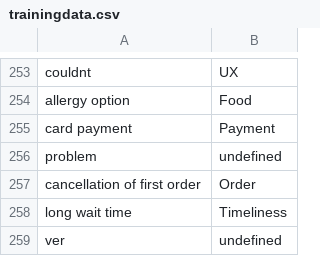
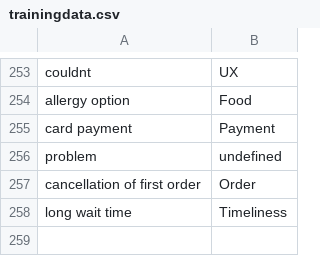
Before and after one commit to gregdorward/watsonNLP, a CSV file: trainingdata.csv, drawn as a sheet; only a part is shown, gaps mark what is left out.

Commit message:
adding new keywords to the predefined list

```diff
--- a/trainingdata.csv
+++ b/trainingdata.csv
@@ -258,2 +258 @@ cancellation of first order,Order
 long wait time,Timeliness
-ver,undefined
```
Also changed, not shown: 2 other files.
